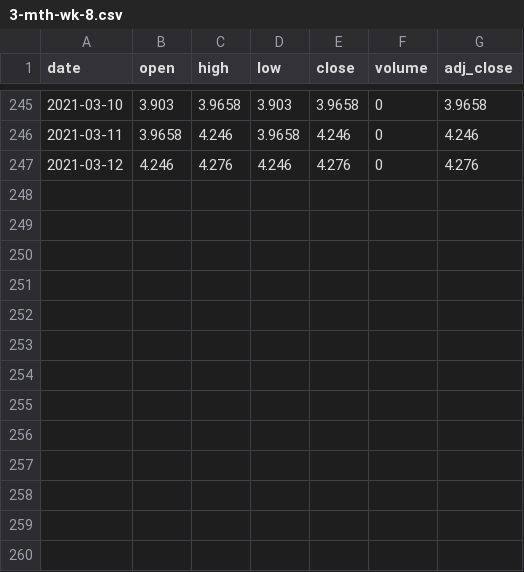
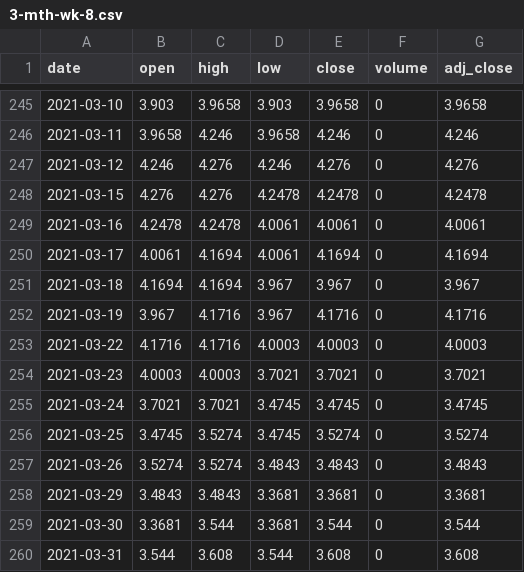
Before and after one commit to sam-matthews/barchart, a CSV file: load/3-mth-wk-8.csv, drawn as a sheet; only a part is shown, gaps mark what is left out.

```diff
--- a/load/3-mth-wk-8.csv
+++ b/load/3-mth-wk-8.csv
@@ -247 +247,14 @@ date,open,high,low,close,volume,adj_close
 2021-03-12,4.246,4.276,4.246,4.276,0,4.276
+2021-03-15,4.276,4.276,4.2478,4.2478,0,4.2478
+2021-03-16,4.2478,4.2478,4.0061,4.0061,0,4.0061
+2021-03-17,4.0061,4.1694,4.0061,4.1694,0,4.1694
+2021-03-18,4.1694,4.1694,3.967,3.967,0,3.967
+2021-03-19,3.967,4.1716,3.967,4.1716,0,4.1716
+2021-03-22,4.1716,4.1716,4.0003,4.0003,0,4.0003
+2021-03-23,4.0003,4.0003,3.7021,3.7021,0,3.7021
+2021-03-24,3.7021,3.7021,3.4745,3.4745,0,3.4745
+2021-03-25,3.4745,3.5274,3.4745,3.5274,0,3.5274
+2021-03-26,3.5274,3.5274,3.4843,3.4843,0,3.4843
+2021-03-29,3.4843,3.4843,3.3681,3.3681,0,3.3681
+2021-03-30,3.3681,3.544,3.3681,3.544,0,3.544
+2021-03-31,3.544,3.608,3.544,3.608,0,3.608
```
Also changed, not shown: 10 other files.
